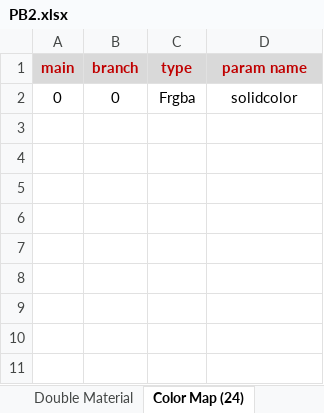
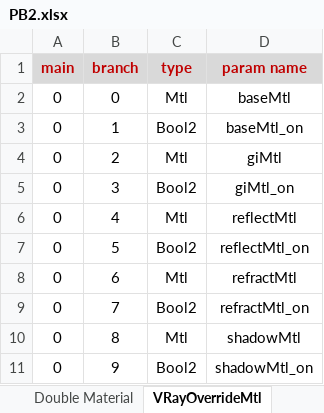
Before and after one commit to RedHaloStudio/RedHaloM2B_Lib, an Excel workbook: RedHaloM2B_Lib/ParamBlock2/PB2.xlsx, sheet VRayOverrideMtl, drawn as a sheet; values as stored, in another font and other column widths than the file's, no borders; table styles not drawn; the diff names each change by its address in the sheet, - before the commit and + after, or states it on an @@ line.

Commit message:
Add VRayOverrideMtl/CoronaRaySwitchMtl

```diff
--- a/RedHaloM2B_Lib/ParamBlock2/PB2.xlsx (sheet VRayOverrideMtl)
+++ b/RedHaloM2B_Lib/ParamBlock2/PB2.xlsx (sheet VRayOverrideMtl)
-sheet tab: Color Map (24)
+sheet tab: VRayOverrideMtl
-C2 (type): Frgba
+C2 (type): Mtl
-D2 (param name): solidcolor
+D2 (param name): baseMtl
+row 3: 0 | 1 | Bool2 | baseMtl_on
+row 4: 0 | 2 | Mtl | giMtl
+row 5: 0 | 3 | Bool2 | giMtl_on
+row 6: 0 | 4 | Mtl | reflectMtl
+row 7: 0 | 5 | Bool2 | reflectMtl_on
+row 8: 0 | 6 | Mtl | refractMtl
+row 9: 0 | 7 | Bool2 | refractMtl_on
+row 10: 0 | 8 | Mtl | shadowMtl
+row 11: 0 | 9 | Bool2 | shadowMtl_on
```
Also changed, not shown: other sheet tabs, 8 other files.
